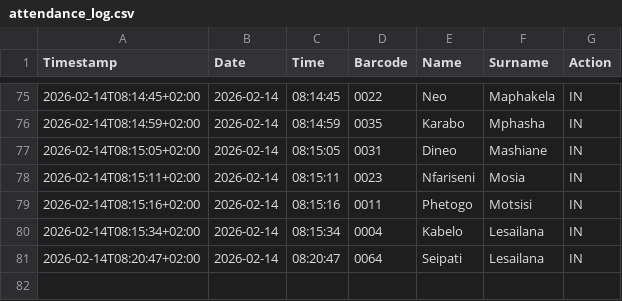
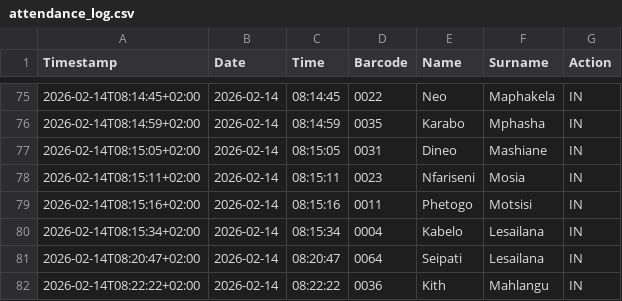
Before and after one commit to Thoko654/Attendance-Register-, a CSV file: data/attendance_log.csv, drawn as a sheet; only a part is shown, gaps mark what is left out; the diff names each change by its address in the sheet, - before the commit and + after, or states it on an @@ line.

Commit message:
Update data/attendance_log.csv

```diff
--- a/data/attendance_log.csv
+++ b/data/attendance_log.csv
+row 82: 2026-02-14T08:22:22+02:00 | 2026-02-14 | 08:22:22 | 0036 | Kith | Mahlangu | IN
```
